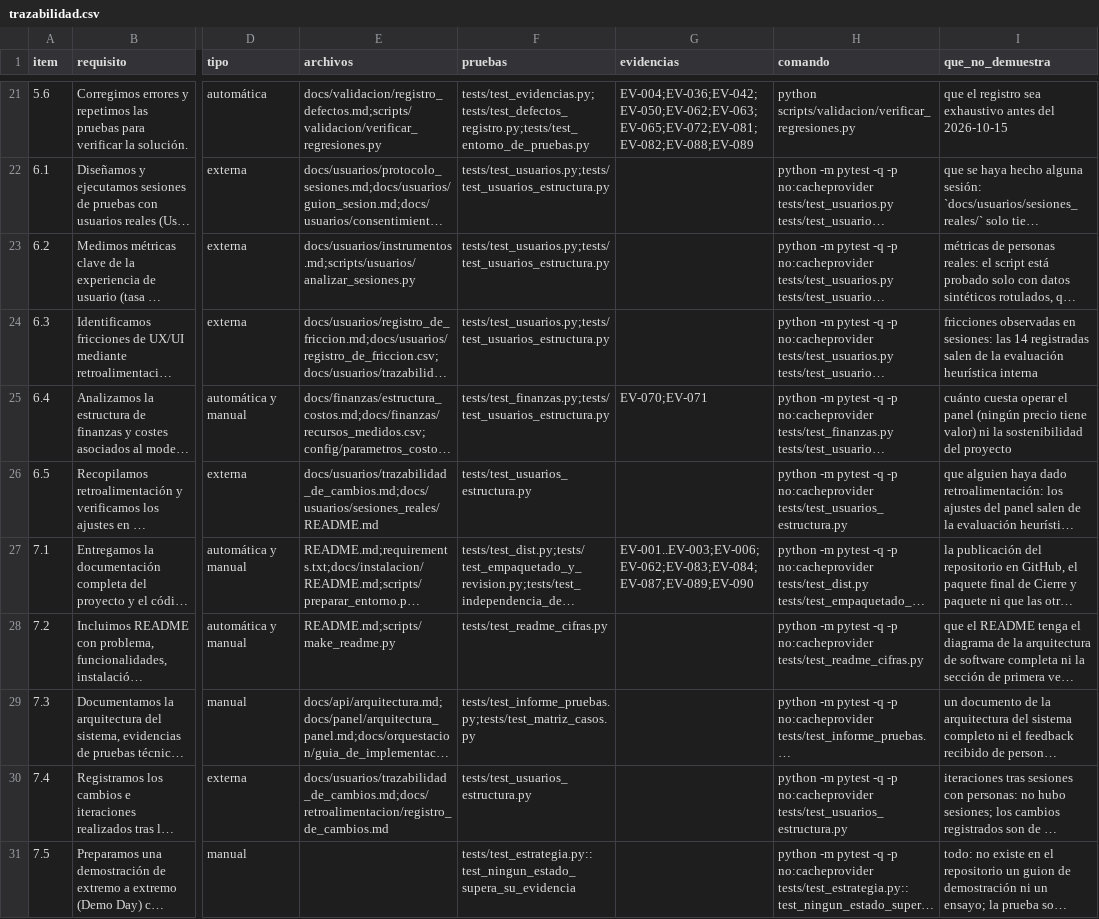
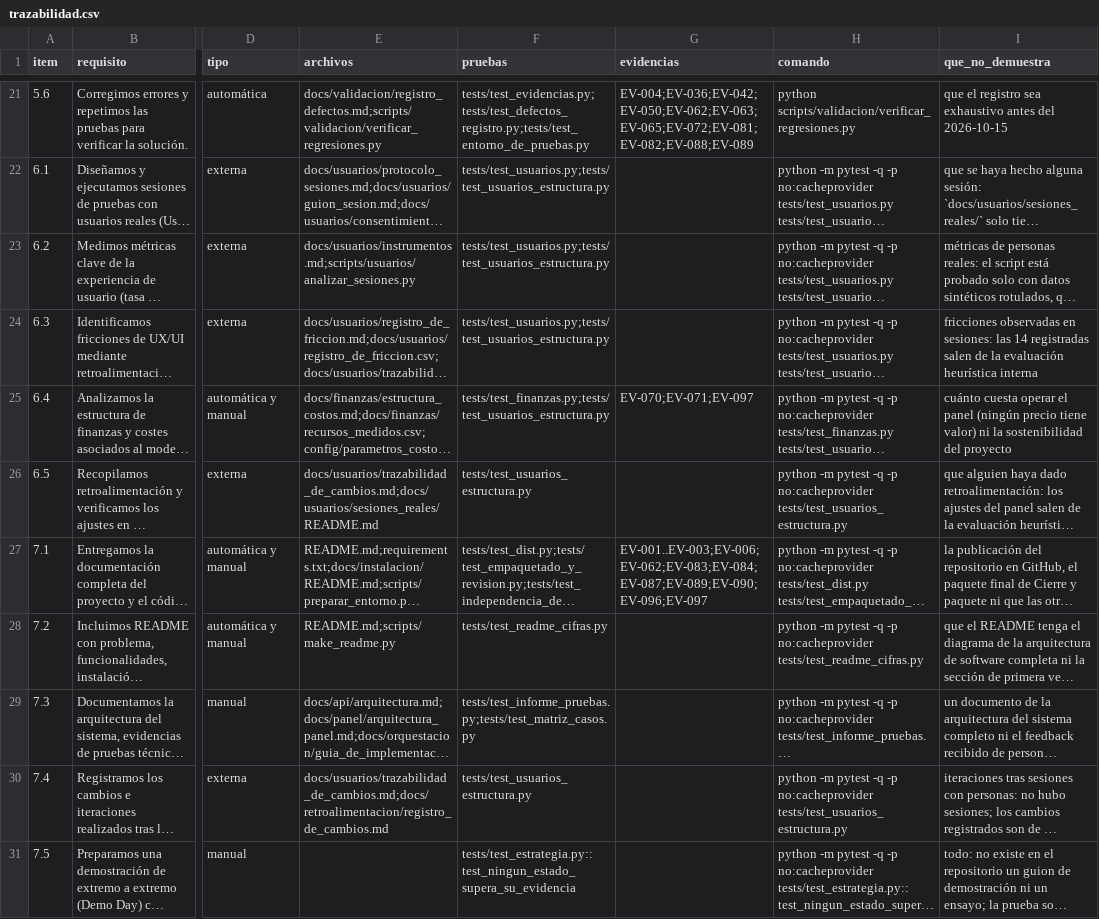
Before and after one commit to DanielAlxzBrand/etl-sismo-cali-2026, a CSV file: docs/checklist/trazabilidad.csv, drawn as a sheet; only a part is shown, gaps mark what is left out; long unchanged cells end in …; the diff names each change by its address in the sheet, - before the commit and + after, or states it on an @@ line.

Commit message:
EV-096 y EV-097: independencia repetida con el número exacto de omisiones (0, 1 y 10) y pico de memoria de la suite medido con el script movido; documentos y pruebas alineados

```diff
--- a/docs/checklist/trazabilidad.csv
+++ b/docs/checklist/trazabilidad.csv
-G25 (evidencias): EV-070;EV-071
+G25 (evidencias): EV-070;EV-071;EV-097
-G27 (evidencias): EV-001..EV-003;EV-006;EV-062;EV-083;EV-084;EV-087;EV-089;EV-090
+G27 (evidencias): EV-001..EV-003;EV-006;EV-062;EV-083;EV-084;EV-087;EV-089;EV-090;EV-096;EV-097
```
Also changed, not shown: 11 other files.
